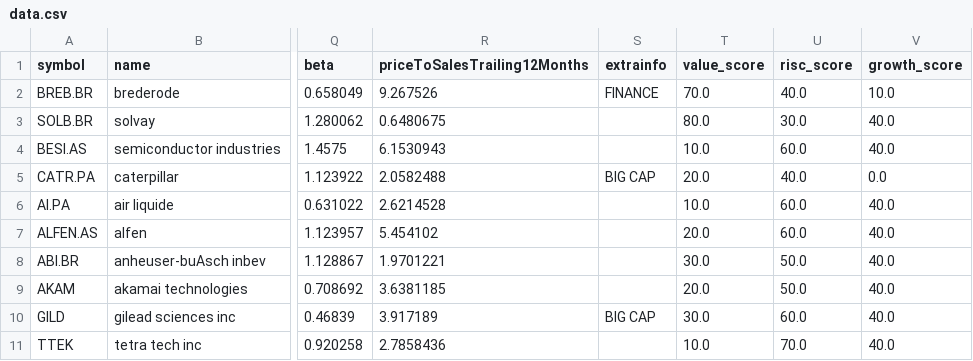
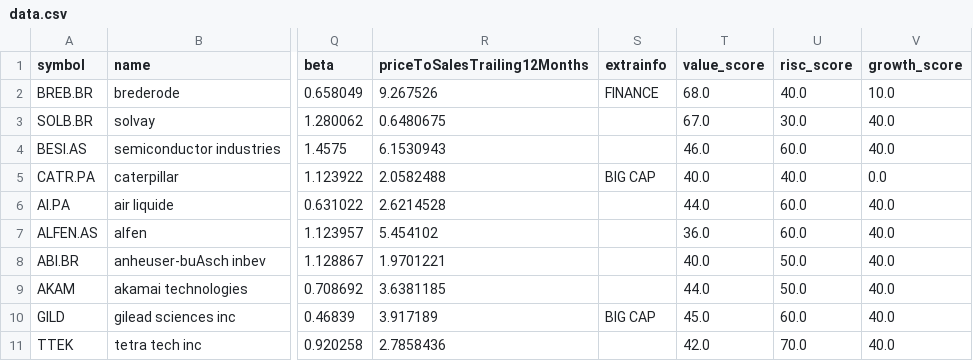
Before and after one commit to najnesnaj/cornucopia, a CSV file: cornu/data.csv, drawn as a sheet; only a part is shown, gaps mark what is left out; the diff names each change by its address in the sheet, - before the commit and + after, or states it on an @@ line.

Commit message:
update value_score

```diff
--- a/cornu/data.csv
+++ b/cornu/data.csv
-T2 (value_score): 70.0
+T2 (value_score): 68.0
-T3 (value_score): 80.0
+T3 (value_score): 67.0
-T4 (value_score): 10.0
+T4 (value_score): 46.0
-T5 (value_score): 20.0
+T5 (value_score): 40.0
-T6 (value_score): 10.0
+T6 (value_score): 44.0
-T7 (value_score): 20.0
+T7 (value_score): 36.0
-T8 (value_score): 30.0
+T8 (value_score): 40.0
-T9 (value_score): 20.0
+T9 (value_score): 44.0
-T10 (value_score): 30.0
+T10 (value_score): 45.0
-T11 (value_score): 10.0
+T11 (value_score): 42.0
```
Also changed, not shown: 1 other file.
